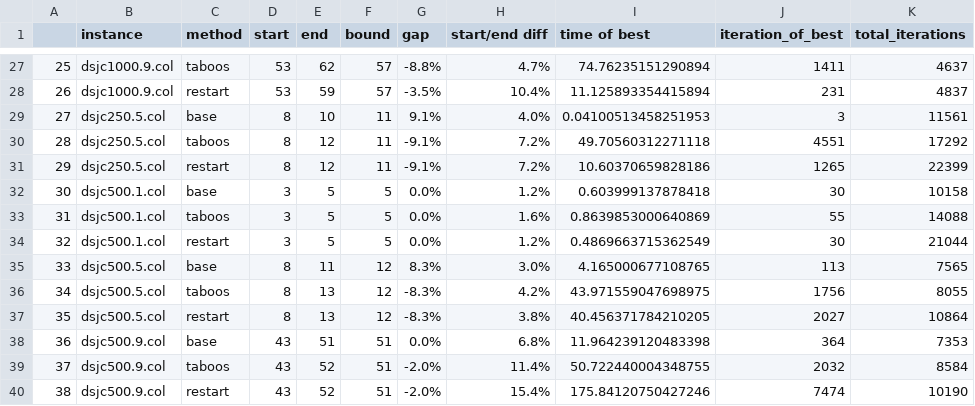
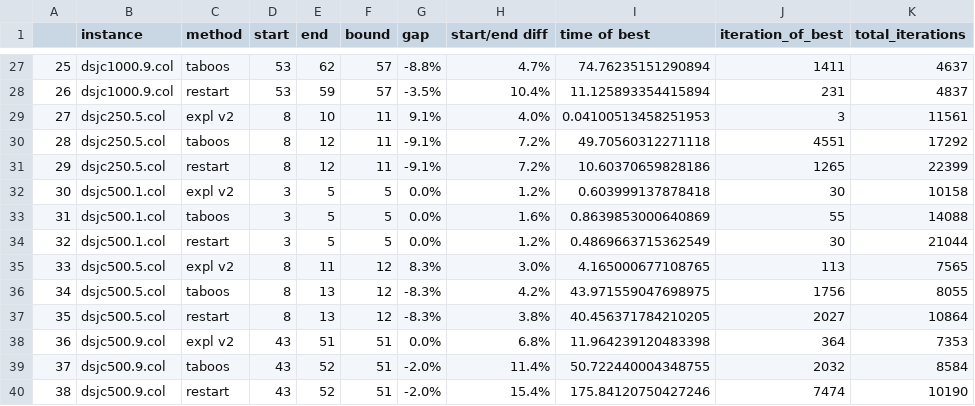
Before and after one commit to alexisbarreaux/projet_MH, a CSV file: notebooks/meta_heuristics_results_other_instances.csv (was notebooks/vns_comparison_240_sec.csv), drawn as a sheet; only a part is shown, gaps mark what is left out; the diff covers the shown part only.

```diff
--- a/notebooks/vns_comparison_240_sec.csv
+++ b/notebooks/meta_heuristics_results_other_instances.csv
@@ -28,12 +28,12 @@
 26;dsjc1000.9.col;restart;53;59;57;-3.5%;10.4%;11.125893354415894;231;4837
-27;dsjc250.5.col;base;8;10;11;9.1%;4.0%;0.04100513458251953;3;11561
+27;dsjc250.5.col;expl v2;8;10;11;9.1%;4.0%;0.04100513458251953;3;11561
 28;dsjc250.5.col;taboos;8;12;11;-9.1%;7.2%;49.70560312271118;4551;17292
 29;dsjc250.5.col;restart;8;12;11;-9.1%;7.2%;10.60370659828186;1265;22399
-30;dsjc500.1.col;base;3;5;5;0.0%;1.2%;0.603999137878418;30;10158
+30;dsjc500.1.col;expl v2;3;5;5;0.0%;1.2%;0.603999137878418;30;10158
 31;dsjc500.1.col;taboos;3;5;5;0.0%;1.6%;0.8639853000640869;55;14088
 32;dsjc500.1.col;restart;3;5;5;0.0%;1.2%;0.4869663715362549;30;21044
-33;dsjc500.5.col;base;8;11;12;8.3%;3.0%;4.165000677108765;113;7565
+33;dsjc500.5.col;expl v2;8;11;12;8.3%;3.0%;4.165000677108765;113;7565
 34;dsjc500.5.col;taboos;8;13;12;-8.3%;4.2%;43.971559047698975;1756;8055
 35;dsjc500.5.col;restart;8;13;12;-8.3%;3.8%;40.456371784210205;2027;10864
-36;dsjc500.9.col;base;43;51;51;0.0%;6.8%;11.964239120483398;364;7353
+36;dsjc500.9.col;expl v2;43;51;51;0.0%;6.8%;11.964239120483398;364;7353
 37;dsjc500.9.col;taboos;43;52;51;-2.0%;11.4%;50.722440004348755;2032;8584
```
Also changed, not shown: 9 edited cells elsewhere in this file, 13 other files.
